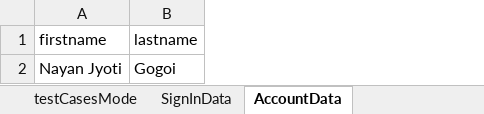
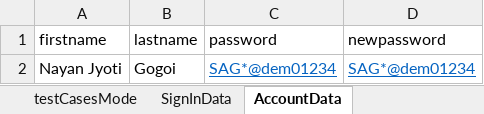
Before and after one commit to nayangogoi744/PageObjectModelFarmework, an Excel workbook: src/main/resources/testdatasheet.xlsx, sheet AccountData, drawn as a sheet; values as stored, in another font and other column widths than the file's, no borders; the diff names each change by its address in the sheet, - before the commit and + after, or states it on an @@ line.

```diff
--- a/src/main/resources/testdatasheet.xlsx (sheet AccountData)
+++ b/src/main/resources/testdatasheet.xlsx (sheet AccountData)
+column C (password), row 2: SAG*@dem01234
+column D (newpassword), row 2: SAG*@dem01234
```
Also changed, not shown: sheet SignInData.
